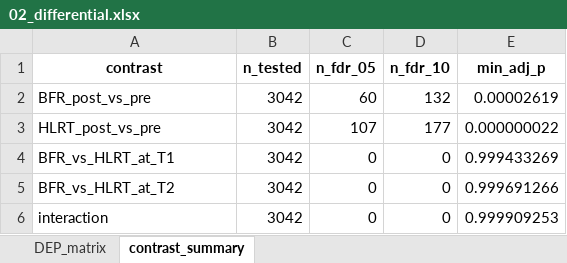
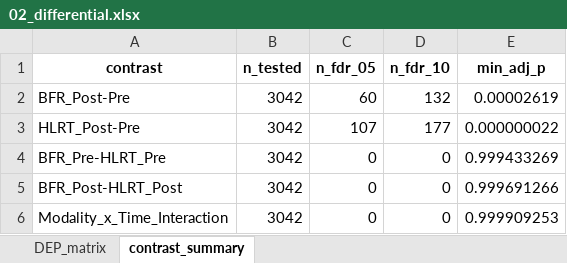
Before and after one commit to Dustyn-T-Lewis/BFR_limpa, an Excel workbook: 02_Differential_Expression/02_Differential/c_data/02_differential.xlsx, sheet contrast_summary, drawn as a sheet; values as stored, in another font and other column widths than the file's, no borders; the diff names each change by its address in the sheet, - before the commit and + after, or states it on an @@ line.

Commit message:
Rename contrasts after what they compute

```diff
--- a/02_Differential_Expression/02_Differential/c_data/02_differential.xlsx (sheet contrast_summary)
+++ b/02_Differential_Expression/02_Differential/c_data/02_differential.xlsx (sheet contrast_summary)
-A2 (contrast): BFR_post_vs_pre
+A2 (contrast): BFR_Post-Pre
-A3 (contrast): HLRT_post_vs_pre
+A3 (contrast): HLRT_Post-Pre
-A4 (contrast): BFR_vs_HLRT_at_T1
+A4 (contrast): BFR_Pre-HLRT_Pre
-A5 (contrast): BFR_vs_HLRT_at_T2
+A5 (contrast): BFR_Post-HLRT_Post
-A6 (contrast): interaction
+A6 (contrast): Modality_x_Time_Interaction
```
Also changed, not shown: sheet DEP_matrix, 02_Differential_Expression/01_Design/c_data/01_design.xlsx, 7 other files.
